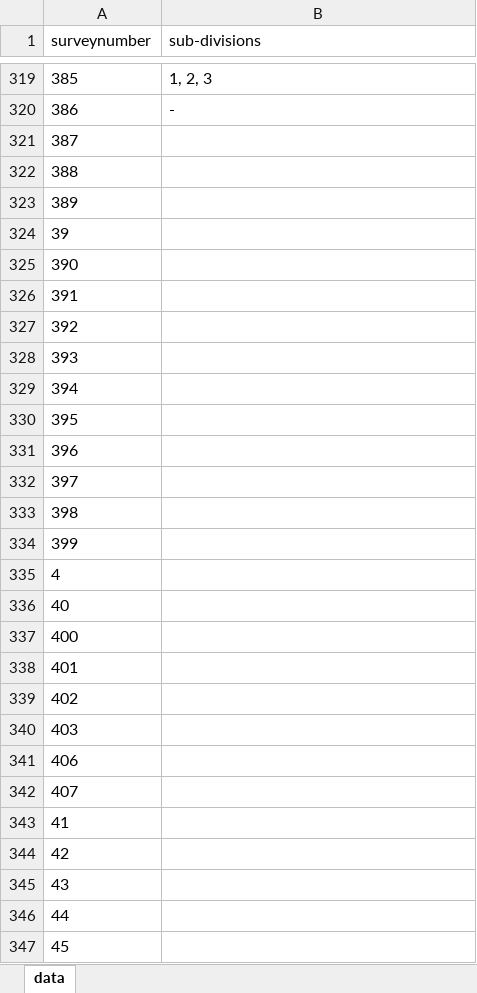
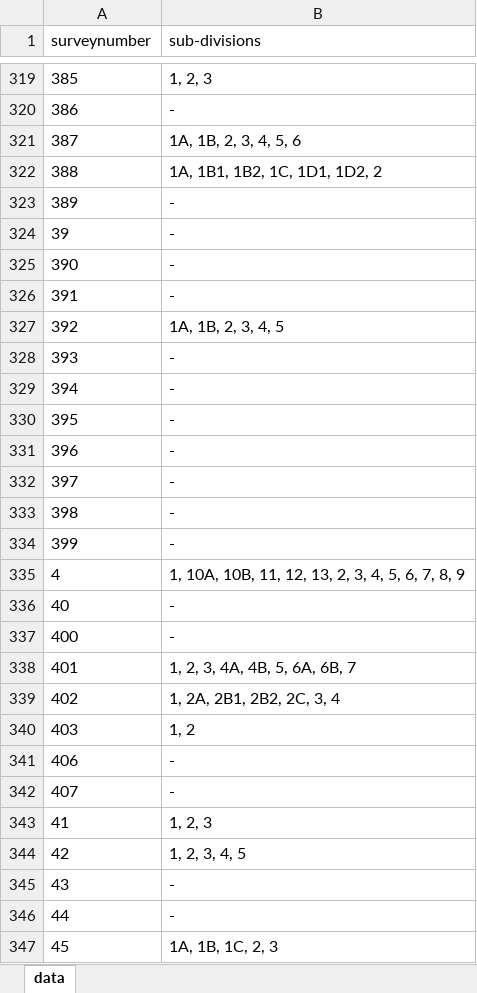
Before and after one commit to sivaramanRW/scraper-glv, an Excel workbook: out/Village_map_of_Tiruvallur_Gummidipoondi_Kuruviagaram_13.427675_80.18543.xlsx, sheet data, drawn as a sheet; only a part is shown, gaps mark what is left out; values as stored, in another font and other column widths than the file's, no borders; the diff covers the shown part only; the diff names each change by its address in the sheet, - before the commit and + after, or states it on an @@ line.

```diff
--- a/out/Village_map_of_Tiruvallur_Gummidipoondi_Kuruviagaram_13.427675_80.18543.xlsx (sheet data)
+++ b/out/Village_map_of_Tiruvallur_Gummidipoondi_Kuruviagaram_13.427675_80.18543.xlsx (sheet data)
-B321 (sub-divisions): (empty)
+B321 (sub-divisions): 1A, 1B, 2, 3, 4, 5, 6
-B322 (sub-divisions): (empty)
+B322 (sub-divisions): 1A, 1B1, 1B2, 1C, 1D1, 1D2, 2
-B323:B326 (sub-divisions): (empty)
+B323:B326 (sub-divisions): -
-B327 (sub-divisions): (empty)
+B327 (sub-divisions): 1A, 1B, 2, 3, 4, 5
-B328:B334 (sub-divisions): (empty)
+B328:B334 (sub-divisions): -
-B335 (sub-divisions): (empty)
+B335 (sub-divisions): 1, 10A, 10B, 11, 12, 13, 2, 3, 4, 5, 6, 7, 8, 9
-B336:B337 (sub-divisions): (empty)
+B336:B337 (sub-divisions): -
-B338 (sub-divisions): (empty)
+B338 (sub-divisions): 1, 2, 3, 4A, 4B, 5, 6A, 6B, 7
-B339 (sub-divisions): (empty)
+B339 (sub-divisions): 1, 2A, 2B1, 2B2, 2C, 3, 4
-B340 (sub-divisions): (empty)
+B340 (sub-divisions): 1, 2
-B341:B342 (sub-divisions): (empty)
+B341:B342 (sub-divisions): -
-B343 (sub-divisions): (empty)
+B343 (sub-divisions): 1, 2, 3
-B344 (sub-divisions): (empty)
+B344 (sub-divisions): 1, 2, 3, 4, 5
-B345:B346 (sub-divisions): (empty)
+B345:B346 (sub-divisions): -
-B347 (sub-divisions): (empty)
+B347 (sub-divisions): 1A, 1B, 1C, 2, 3
```
Also changed, not shown: 43 edited cells elsewhere in this sheet, out/Village_map_of_Tiruvallur_Gummidipoondi_Pallavada_13.477881_80.025372.xlsx, 2 other files.
